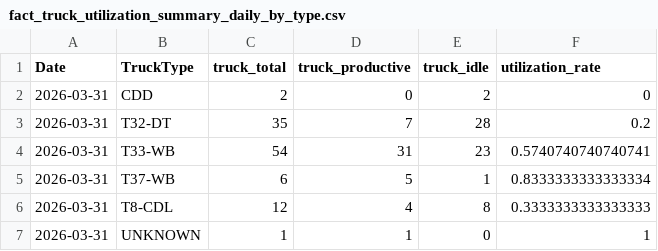
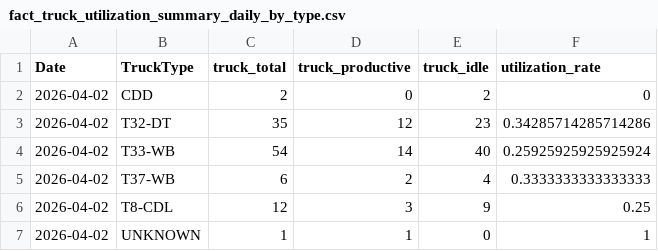
Before and after one commit to romanusdd-spec/ftu-visibility-app, a CSV file: data/ops/fact_truck_utilization_summary_daily_by_type.csv, drawn as a sheet.

```diff
--- a/data/ops/fact_truck_utilization_summary_daily_by_type.csv
+++ b/data/ops/fact_truck_utilization_summary_daily_by_type.csv
@@ -1,7 +1,7 @@
 Date,TruckType,truck_total,truck_productive,truck_idle,utilization_rate
-2026-03-31,CDD,2,0,2,0
-2026-03-31,T32-DT,35,7,28,0.2
-2026-03-31,T33-WB,54,31,23,0.5740740740740741
-2026-03-31,T37-WB,6,5,1,0.8333333333333334
-2026-03-31,T8-CDL,12,4,8,0.3333333333333333
-2026-03-31,UNKNOWN,1,1,0,1
+2026-04-02,CDD,2,0,2,0
+2026-04-02,T32-DT,35,12,23,0.34285714285714286
+2026-04-02,T33-WB,54,14,40,0.25925925925925924
+2026-04-02,T37-WB,6,2,4,0.3333333333333333
+2026-04-02,T8-CDL,12,3,9,0.25
+2026-04-02,UNKNOWN,1,1,0,1
```
Also changed, not shown: data/commercial/fact_wo_submission_daily.csv, data/commercial/fact_wo_submission_detail.csv, 9 other files.
